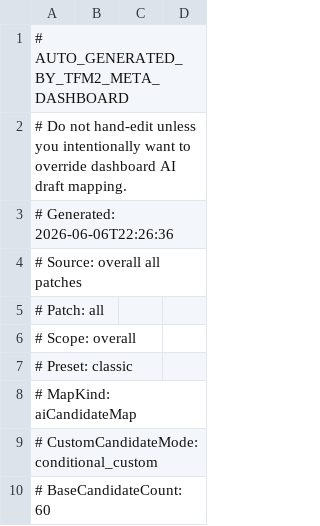
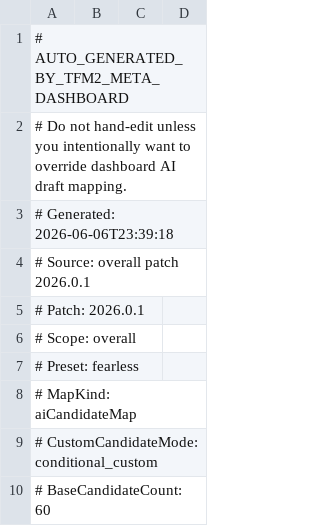
Before and after one commit to hexase1-ship-it/TFM2.gg, a TSV file: TFM2_Meta_Dashboard_v0.3.3 (팀파매.gg)/resources/app/tfm2_meta_dashboard/data/policy_exports/candidate_map.tsv, drawn as a sheet; only a part is shown.

Commit message:
Fix persistent in-game meta tier sync

```diff
--- a/TFM2_Meta_Dashboard_v0.3.3 (팀파매.gg)/resources/app/tfm2_meta_dashboard/data/policy_exports/candidate_map.tsv
+++ b/TFM2_Meta_Dashboard_v0.3.3 (팀파매.gg)/resources/app/tfm2_meta_dashboard/data/policy_exports/candidate_map.tsv
@@ -2,7 +2,7 @@
 # Do not hand-edit unless you intentionally want to override dashboard AI draft mapping.
-# Generated: 2026-06-06T22:26:36
-# Source: overall all patches
-# Patch: all
+# Generated: 2026-06-06T23:39:18
+# Source: overall patch 2026.0.1
+# Patch: 2026.0.1
 # Scope: overall
-# Preset: classic
+# Preset: fearless
 # MapKind: aiCandidateMap
```
Also changed, not shown: TFM2_Meta_Dashboard_v0.3.3 (팀파매.gg)/resources/app/tfm2_meta_dashboard/data/policy_exports/champion_tier_policy.tsv, 8 other files.
